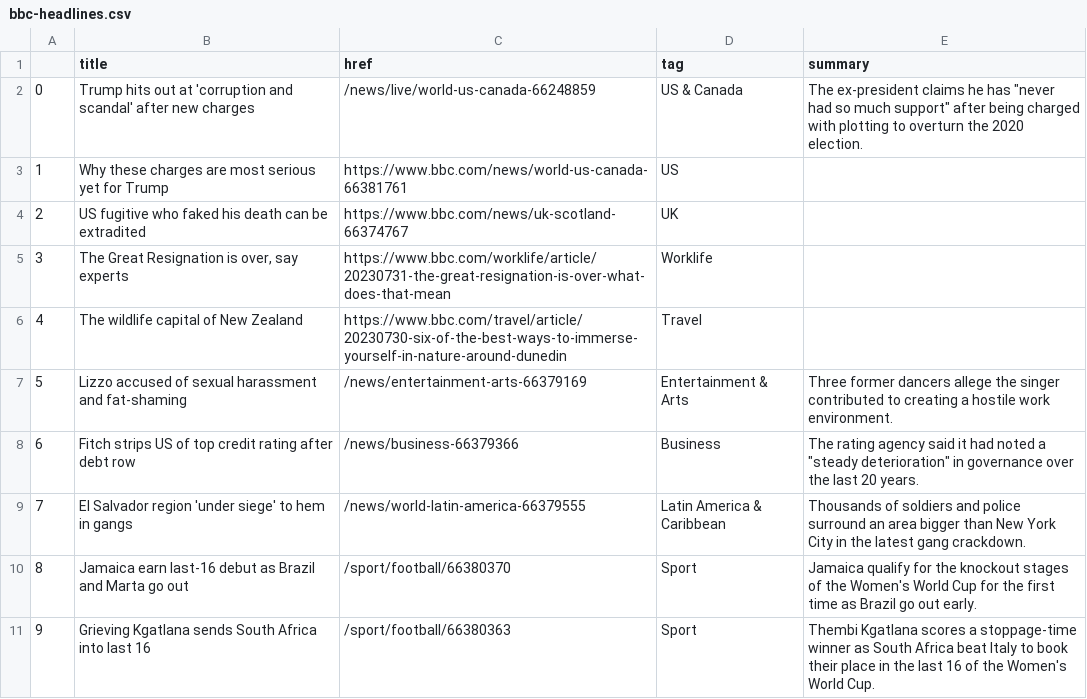
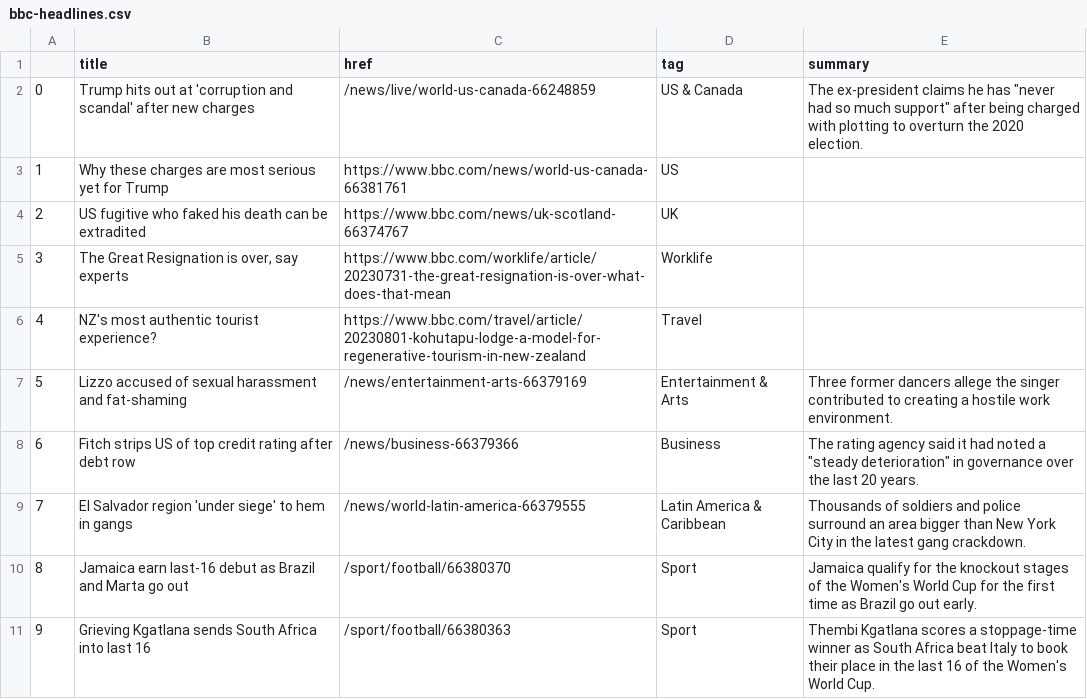
Before and after one commit to gbolduan/automatic-scraper, a CSV file: bbc-headlines.csv, drawn as a sheet; only a part is shown.

```diff
--- a/bbc-headlines.csv
+++ b/bbc-headlines.csv
@@ -5,3 +5,3 @@
 3,"The Great Resignation is over, say experts",https://www.bbc.com/worklife/article/20230731-the-great-resignation-is-over-what-does-that-mean,Worklife,
-4,The wildlife capital of New Zealand,https://www.bbc.com/travel/article/20230730-six-of-the-best-ways-to-immerse-yourself-in-nature-around-dunedin,Travel,
+4,NZ's most authentic tourist experience?,https://www.bbc.com/travel/article/20230801-kohutapu-lodge-a-model-for-regenerative-tourism-in-new-zealand,Travel,
 5,Lizzo accused of sexual harassment and fat-shaming,/news/entertainment-arts-66379169,Entertainment & Arts,Three former dancers allege the singer contributed to creating a hostile work environment.
```
